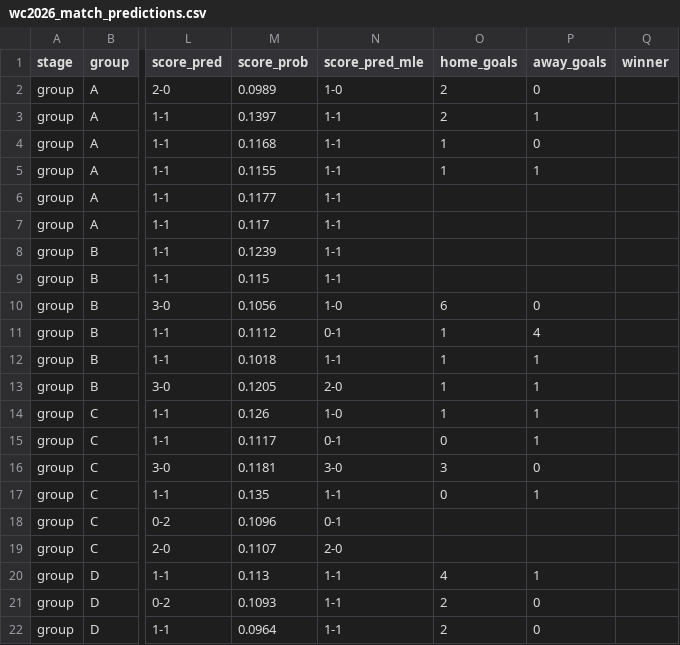
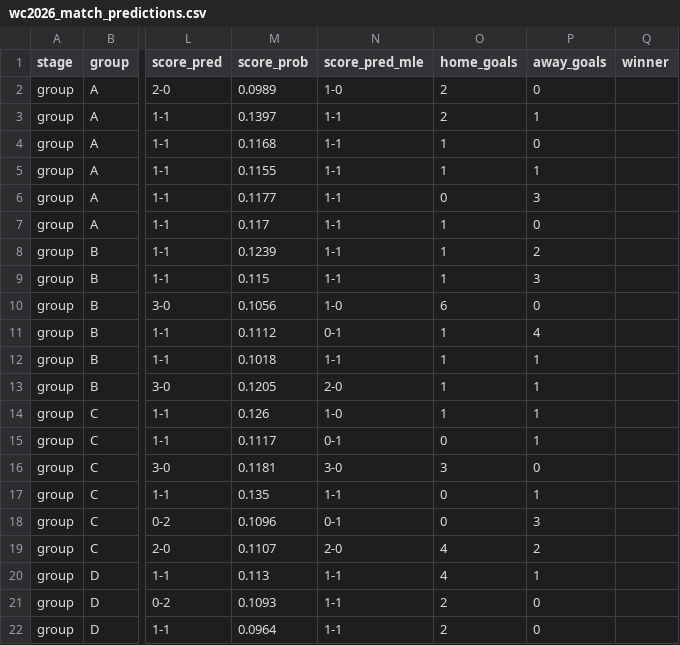
Before and after one commit to Duyanh090205/wc2026-monte-carlo, a CSV file: data/mc_simu/wc2026_match_predictions.csv, drawn as a sheet; only a part is shown, gaps mark what is left out; the diff names each change by its address in the sheet, - before the commit and + after, or states it on an @@ line.

```diff
--- a/data/mc_simu/wc2026_match_predictions.csv
+++ b/data/mc_simu/wc2026_match_predictions.csv
-O6 (home_goals): (empty)
+O6 (home_goals): 0
-P6 (away_goals): (empty)
+P6 (away_goals): 3
-O7:O9 (home_goals): (empty)
+O7:O9 (home_goals): 1
-P7 (away_goals): (empty)
+P7 (away_goals): 0
-P8 (away_goals): (empty)
+P8 (away_goals): 2
-P9 (away_goals): (empty)
+P9 (away_goals): 3
-O18 (home_goals): (empty)
+O18 (home_goals): 0
-P18 (away_goals): (empty)
+P18 (away_goals): 3
-O19 (home_goals): (empty)
+O19 (home_goals): 4
-P19 (away_goals): (empty)
+P19 (away_goals): 2
```
